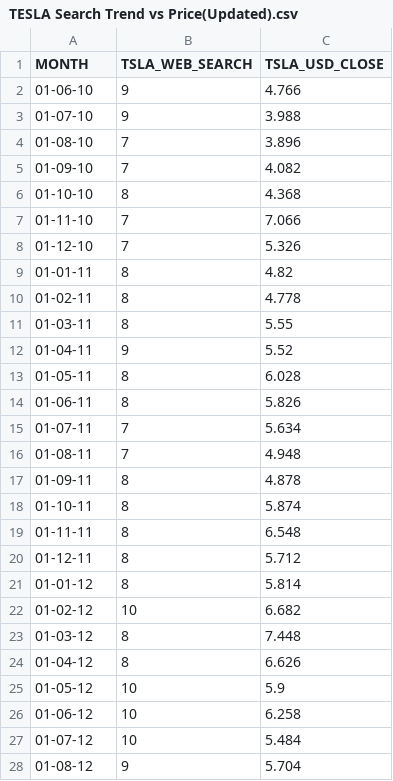
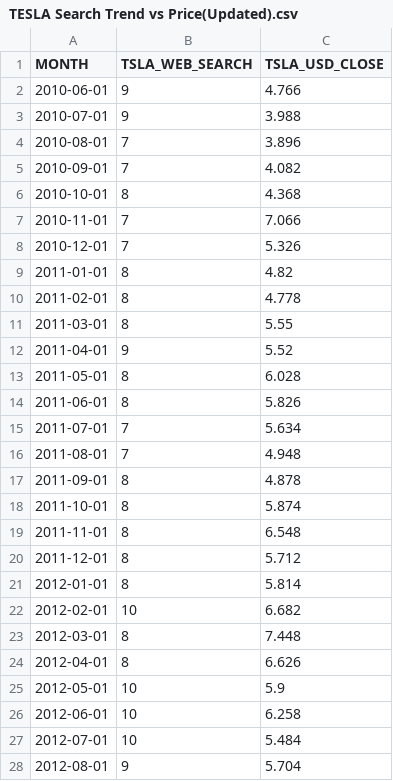
Before and after one commit to Mahamrithunjaya/100-Days-Of-Code, a CSV file: Day-74-Google_Trends_And_Data_Visualization/Updated Version/TESLA Search Trend vs Price(Updated).csv, drawn as a sheet; only a part is shown; the diff covers the shown part only.

```diff
--- a/Day-74-Google_Trends_And_Data_Visualization/Updated Version/TESLA Search Trend vs Price(Updated).csv
+++ b/Day-74-Google_Trends_And_Data_Visualization/Updated Version/TESLA Search Trend vs Price(Updated).csv
@@ -1,28 +1,28 @@
 MONTH,TSLA_WEB_SEARCH,TSLA_USD_CLOSE
-01-06-10,9,4.766
-01-07-10,9,3.988
-01-08-10,7,3.896
-01-09-10,7,4.082
-01-10-10,8,4.368
-01-11-10,7,7.066
-01-12-10,7,5.326
-01-01-11,8,4.82
-01-02-11,8,4.778
-01-03-11,8,5.55
-01-04-11,9,5.52
-01-05-11,8,6.028
-01-06-11,8,5.826
-01-07-11,7,5.634
-01-08-11,7,4.948
-01-09-11,8,4.878
-01-10-11,8,5.874
-01-11-11,8,6.548
-01-12-11,8,5.712
-01-01-12,8,5.814
-01-02-12,10,6.682
-01-03-12,8,7.448
-01-04-12,8,6.626
-01-05-12,10,5.9
-01-06-12,10,6.258
-01-07-12,10,5.484
-01-08-12,9,5.704
+2010-06-01,9,4.766
+2010-07-01,9,3.988
+2010-08-01,7,3.896
+2010-09-01,7,4.082
+2010-10-01,8,4.368
+2010-11-01,7,7.066
+2010-12-01,7,5.326
+2011-01-01,8,4.82
+2011-02-01,8,4.778
+2011-03-01,8,5.55
+2011-04-01,9,5.52
+2011-05-01,8,6.028
+2011-06-01,8,5.826
+2011-07-01,7,5.634
+2011-08-01,7,4.948
+2011-09-01,8,4.878
+2011-10-01,8,5.874
+2011-11-01,8,6.548
+2011-12-01,8,5.712
+2012-01-01,8,5.814
+2012-02-01,10,6.682
+2012-03-01,8,7.448
+2012-04-01,8,6.626
+2012-05-01,10,5.9
+2012-06-01,10,6.258
+2012-07-01,10,5.484
+2012-08-01,9,5.704
```
Also changed, not shown: 107 edited cells elsewhere in this file, Day-74-Google_Trends_And_Data_Visualization/Updated Version/Daily Bitcoin Price(Updated).csv, 1 other file.
